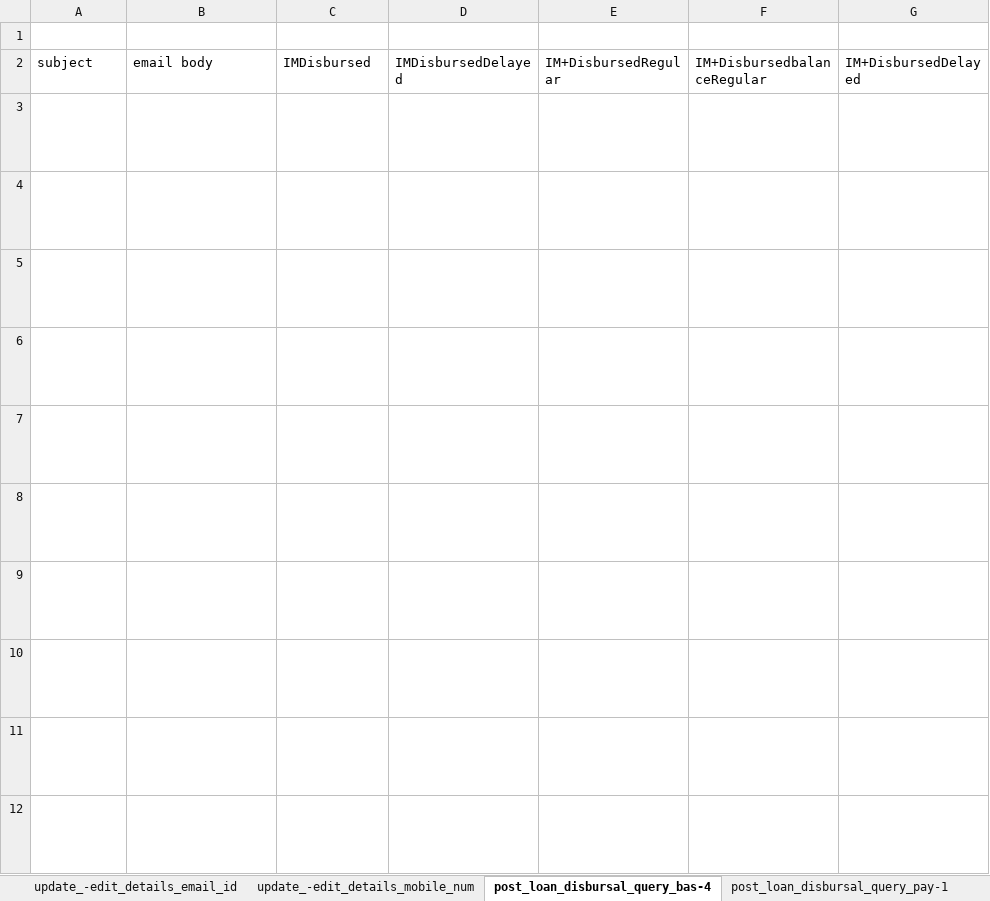
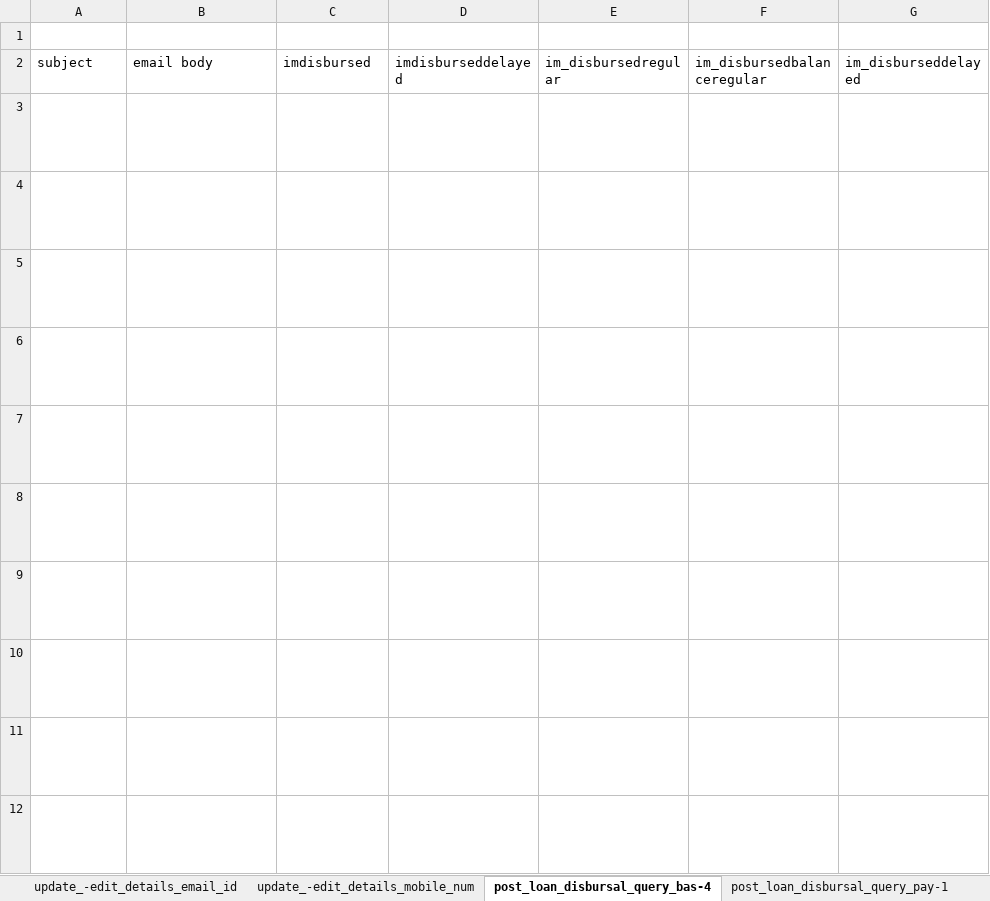
Before and after one commit to akshatv07/email-automation, an Excel workbook: data/kb_sheets/testknowledge.xlsx, sheet post_loan_disbursal_query_bas-4, drawn as a sheet; long unchanged cells end in …; values as stored, in another font and other column widths than the file's, no borders; the diff names each change by its address in the sheet, - before the commit and + after, or states it on an @@ line.

```diff
--- a/data/kb_sheets/testknowledge.xlsx (sheet post_loan_disbursal_query_bas-4)
+++ b/data/kb_sheets/testknowledge.xlsx (sheet post_loan_disbursal_query_bas-4)
-C2: IMDisbursed
+C2: imdisbursed
-D2: IMDisbursedDelayed
+D2: imdisburseddelayed
-E2: IM+DisbursedRegular
+E2: im_disbursedregular
-F2: IM+DisbursedbalanceRegular
+F2: im_disbursedbalanceregular
-G2: IM+DisbursedDelayed
+G2: im_disburseddelayed
```
Also changed, not shown: sheet stop_marketing_sms-emails_detai, sheet collection_queries_settlement_q, sheet post_loan_closure_queries_credi, sheet update_-edit_details_bank_accou, sheet rejected_loan_checking_for_reas, sheet post_loan_closure_queries_loan_, 25 more sheets, 21 other files.
